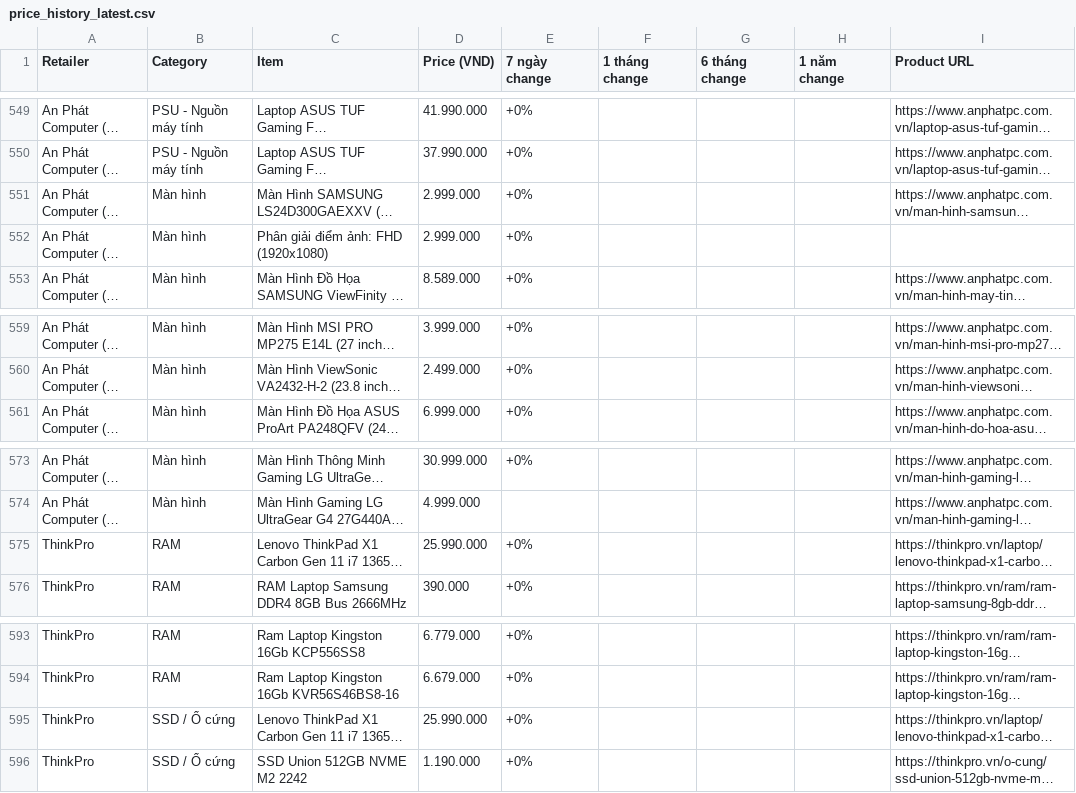
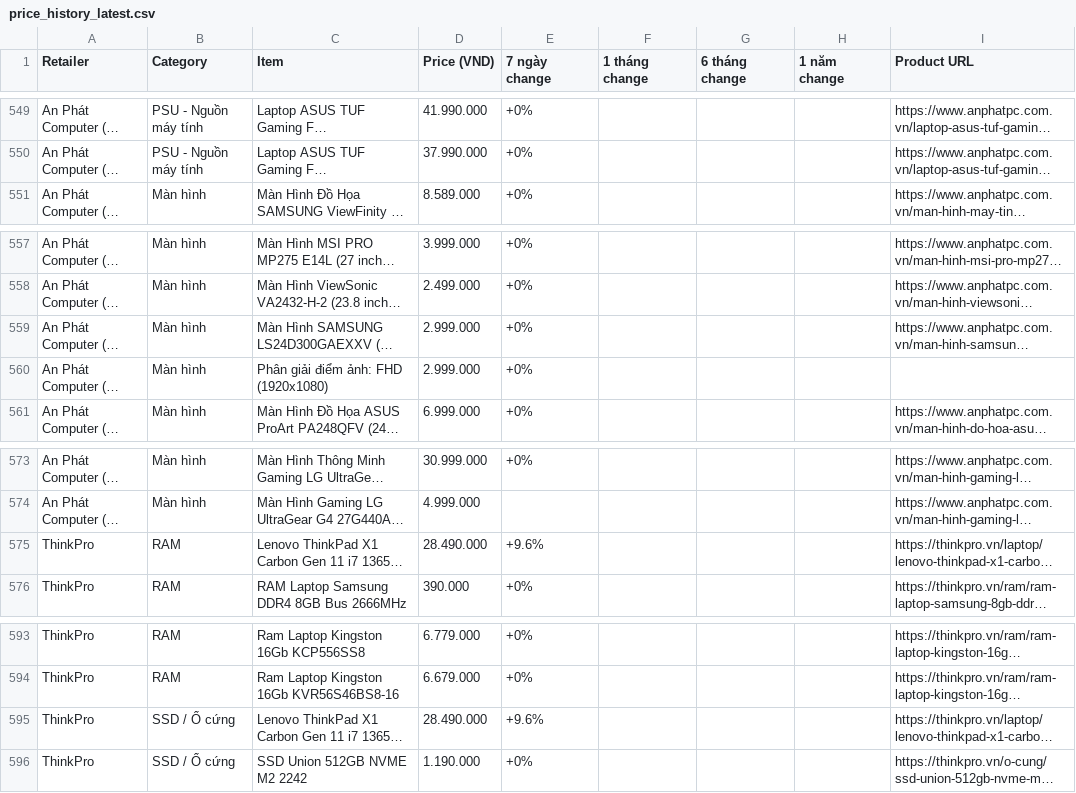
Before and after one commit to tuongphantrue/tech-price-mailer, a CSV file: docs/price_history_latest.csv, drawn as a sheet; only a part is shown, gaps mark what is left out; long unchanged cells end in …; the diff names each change by its address in the sheet, - before the commit and + after, or states it on an @@ line.

```diff
--- a/docs/price_history_latest.csv
+++ b/docs/price_history_latest.csv
@@ row 551 moved to row 559: An Phát Computer (Hà Nội) @@
@@ row 552 moved to row 560: An Phát Computer (Hà Nội) @@
-D575 (Price (VND)): 25.990.000
+D575 (Price (VND)): 28.490.000
-E575 (7 ngày change): +0%
+E575 (7 ngày change): +9.6%
-D595 (Price (VND)): 25.990.000
+D595 (Price (VND)): 28.490.000
-E595 (7 ngày change): +0%
+E595 (7 ngày change): +9.6%
```
